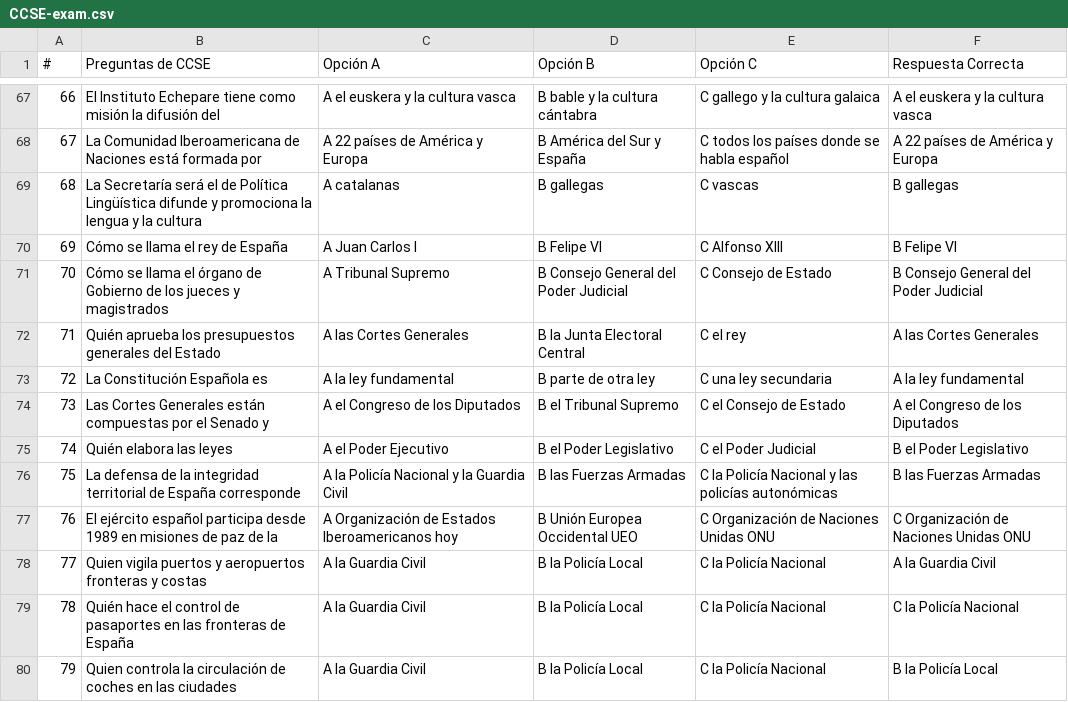
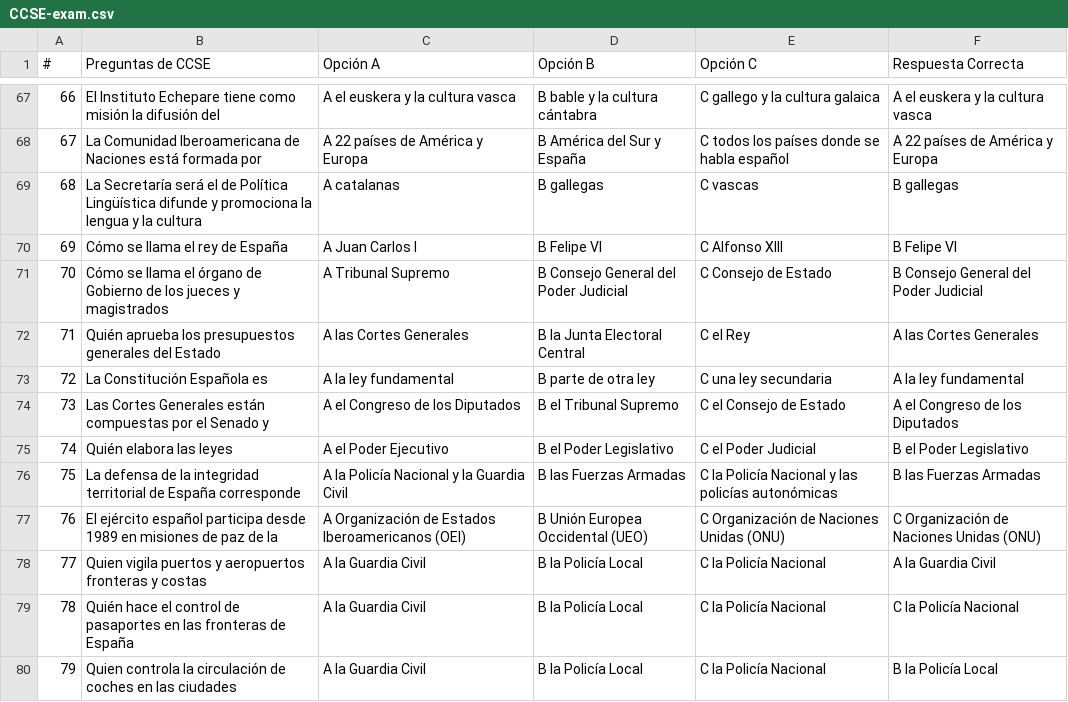
Before and after one commit to cofioapp/spanish-verbs-data, a CSV file: CCSE-exam.csv, drawn as a sheet; only a part is shown, gaps mark what is left out; the diff covers the shown part only.

Commit message:
Add files via upload

```diff
--- a/CCSE-exam.csv
+++ b/CCSE-exam.csv
@@ -72 +72 @@
-71,Quién aprueba los presupuestos generales del Estado,A las Cortes Generales ,B la Junta Electoral Central ,C el rey ,A las Cortes Generales
+71,Quién aprueba los presupuestos generales del Estado,A las Cortes Generales,B la Junta Electoral Central ,C el Rey,A las Cortes Generales
@@ -77 +77 @@
-76,El ejército español participa desde 1989 en misiones de paz de la,A Organización de Estados Iberoamericanos hoy ,B Unión Europea Occidental UEO ,C Organización de Naciones Unidas ONU ,C Organización de Naciones Unidas ONU
+76,El ejército español participa desde 1989 en misiones de paz de la,A Organización de Estados Iberoamericanos (OEI),B Unión Europea Occidental (UEO),C Organización de Naciones Unidas (ONU),C Organización de Naciones Unidas (ONU)
```
Also changed, not shown: 21 edited cells elsewhere in this file.
